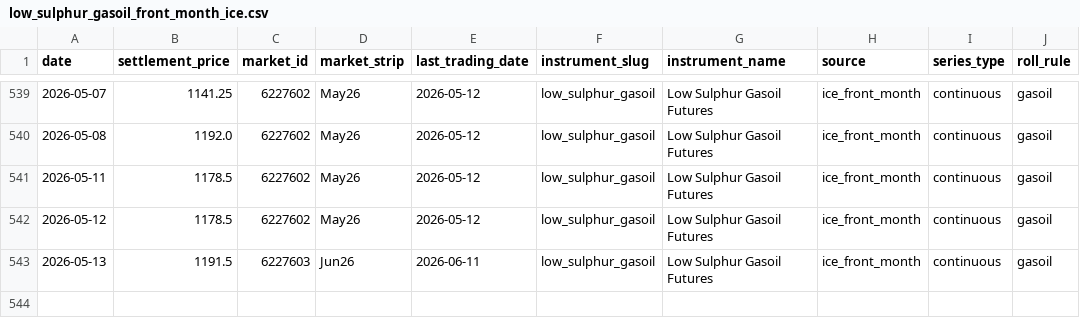
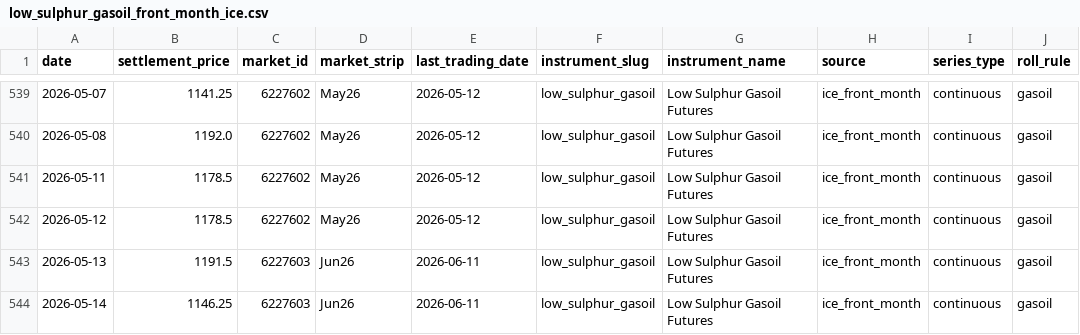
Before and after one commit to em-sig-git/ice-data-tracker, a CSV file: data/derived/low_sulphur_gasoil_front_month_ice.csv, drawn as a sheet; only a part is shown, gaps mark what is left out; the diff names each change by its address in the sheet, - before the commit and + after, or states it on an @@ line.

```diff
--- a/data/derived/low_sulphur_gasoil_front_month_ice.csv
+++ b/data/derived/low_sulphur_gasoil_front_month_ice.csv
+row 544: 2026-05-14 | 1146.25 | 6227603 | Jun26 | 2026-06-11 | low_sulphur_gasoil | Low Sulphur Gasoil Futures | ice_front_month | continuous | gasoil
```
Also changed, not shown: data/derived/brent_crude_front_month_ice.csv, data/historical/brent_crude_historical.csv, 3 other files.
